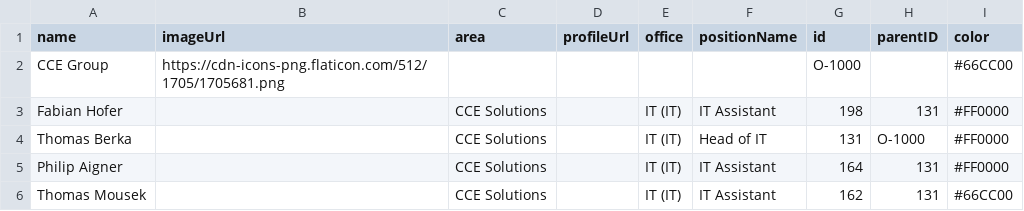
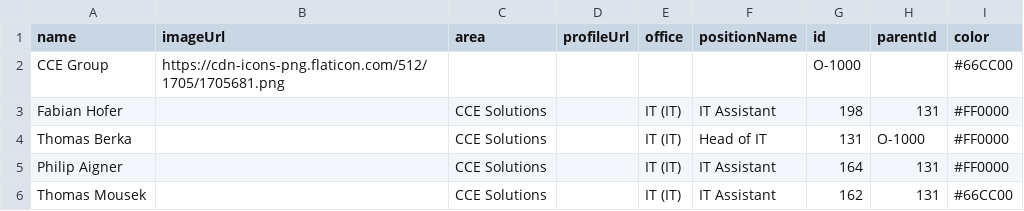
Before and after one commit to cceITDev/Organigramm, a CSV file: testQuery1.csv, drawn as a sheet.

Commit message:
Update testQuery1.csv

```diff
--- a/testQuery1.csv
+++ b/testQuery1.csv
@@ -1,2 +1,2 @@
-name,imageUrl,area,profileUrl,office,positionName,id,parentID,color
+name,imageUrl,area,profileUrl,office,positionName,id,parentId,color
 CCE Group,https://cdn-icons-png.flaticon.com/512/1705/1705681.png,,,,,O-1000,,#66CC00
```
